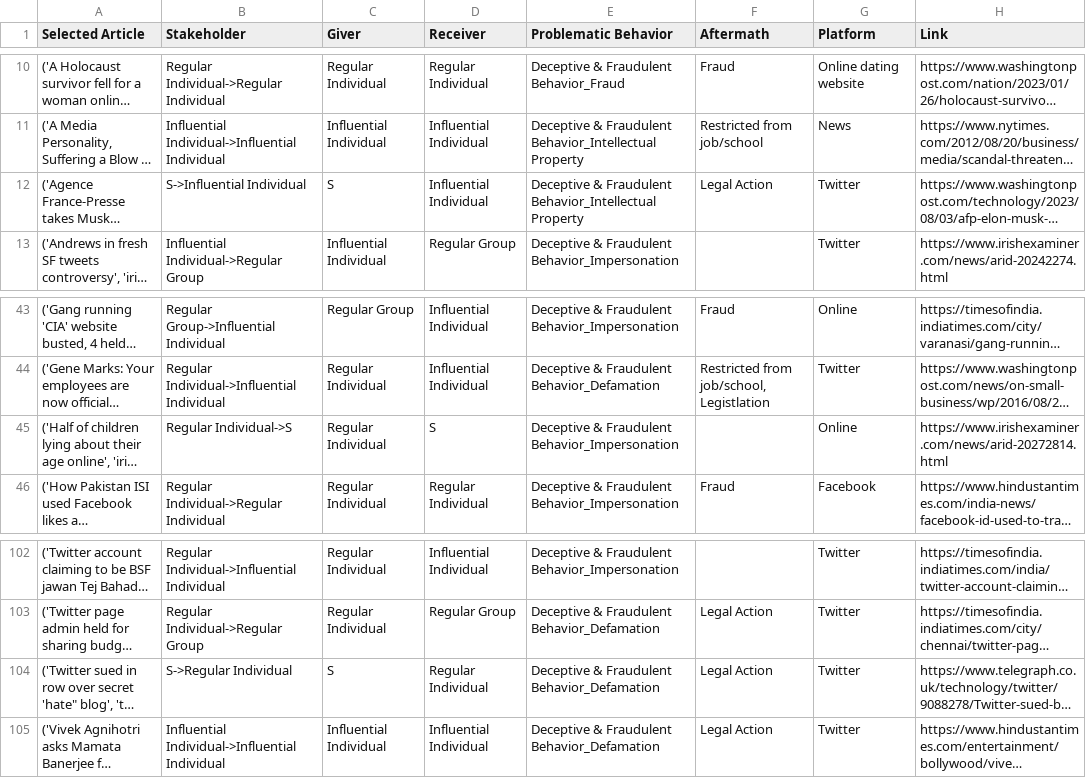
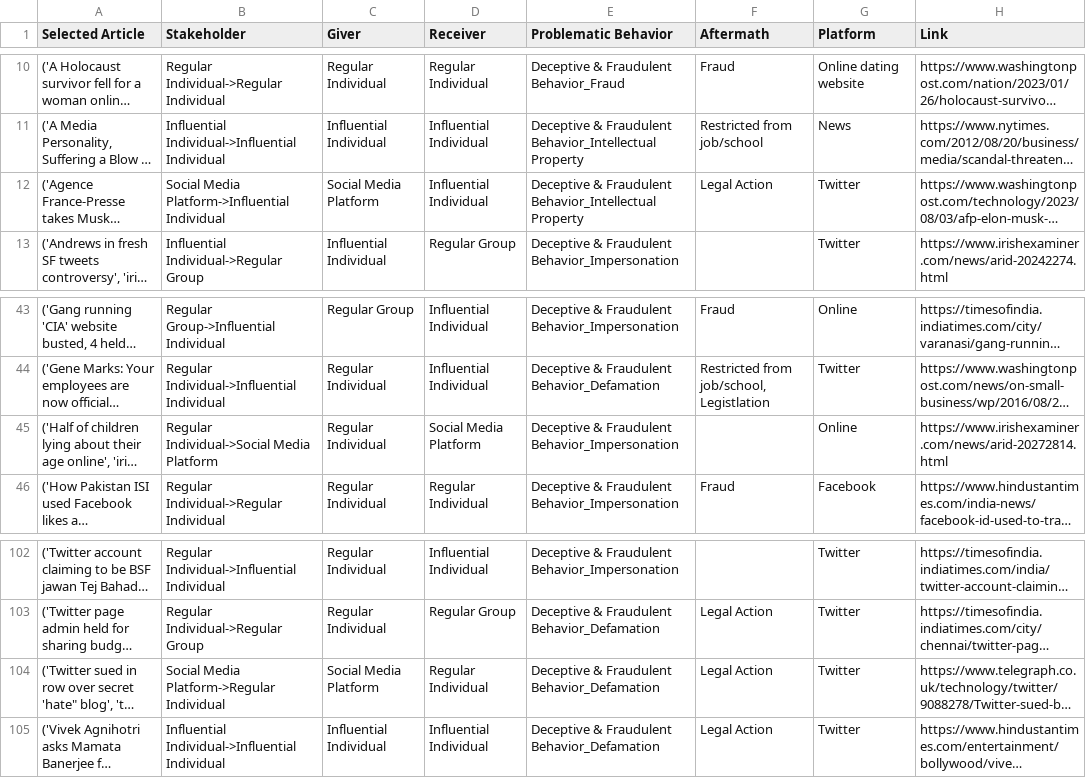
Before and after one commit to jackkang0530/social-media-crisis, a CSV file: dataset1_deceptive.csv, drawn as a sheet; only a part is shown, gaps mark what is left out; long unchanged cells end in …; the diff names each change by its address in the sheet, - before the commit and + after, or states it on an @@ line.

```diff
--- a/dataset1_deceptive.csv
+++ b/dataset1_deceptive.csv
-B12 (Stakeholder): S->Influential Individual
+B12 (Stakeholder): Social Media Platform->Influential Individual
-C12 (Giver): S
+C12 (Giver): Social Media Platform
-B45 (Stakeholder): Regular Individual->S
+B45 (Stakeholder): Regular Individual->Social Media Platform
-D45 (Receiver): S
+D45 (Receiver): Social Media Platform
-B104 (Stakeholder): S->Regular Individual
+B104 (Stakeholder): Social Media Platform->Regular Individual
-C104 (Giver): S
+C104 (Giver): Social Media Platform
```
Also changed, not shown: dataset1_community.csv, dataset1_offensive.csv, 4 other files.
